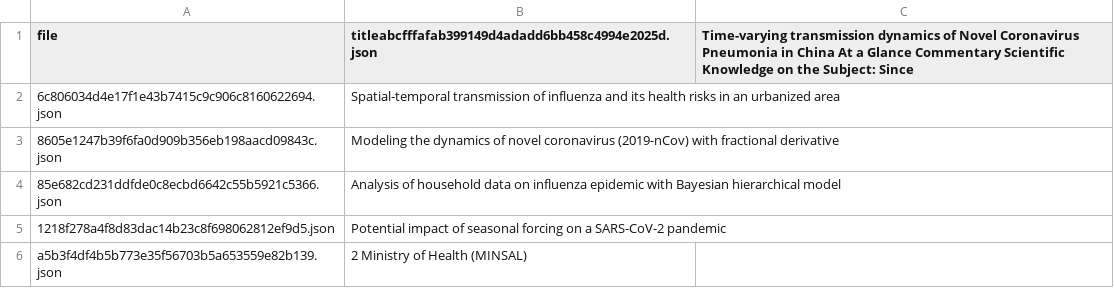
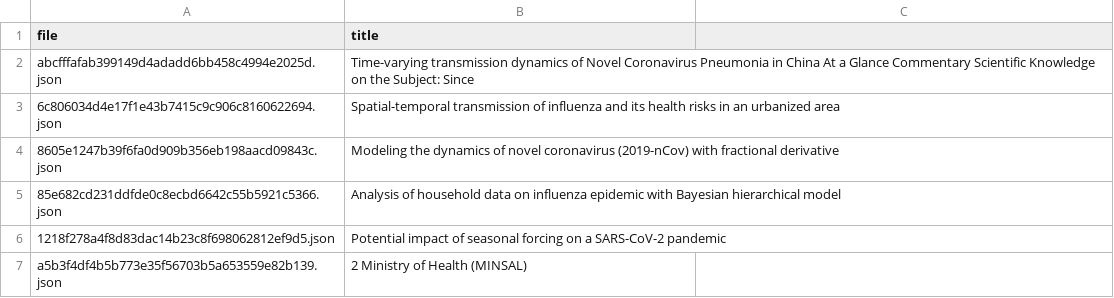
Before and after one commit to lambdabaa/CORD-19, a CSV file: clusters/11.csv, drawn as a sheet; only a part is shown.

```diff
--- a/clusters/11.csv
+++ b/clusters/11.csv
@@ -1,2 +1,3 @@
-file,titleabcfffafab399149d4adadd6bb458c4994e2025d.json,Time-varying transmission dynamics of Novel Coronavirus Pneumonia in China At a Glance Commentary Scientific Knowledge on the Subject: Since
+file,title
+abcfffafab399149d4adadd6bb458c4994e2025d.json,Time-varying transmission dynamics of Novel Coronavirus Pneumonia in China At a Glance Commentary Scientific Knowledge on the Subject: Since
 6c806034d4e17f1e43b7415c9c906c8160622694.json,Spatial-temporal transmission of influenza and its health risks in an urbanized area
```
Also changed, not shown: clusters/0.csv, clusters/1.csv, 18 other files.
